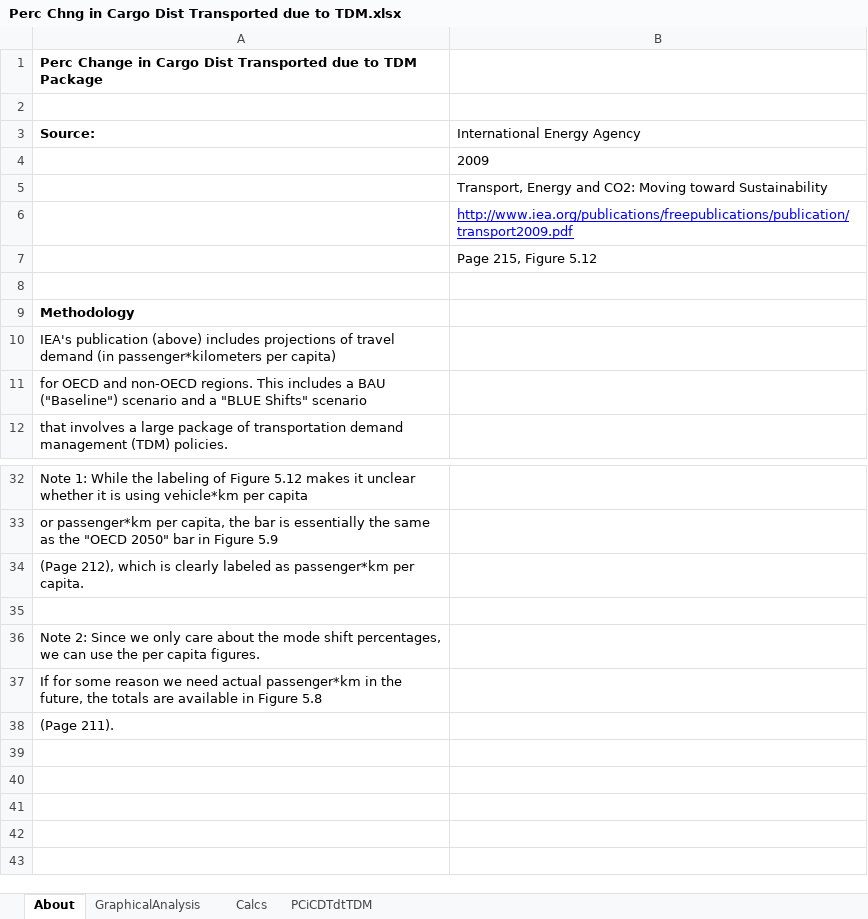
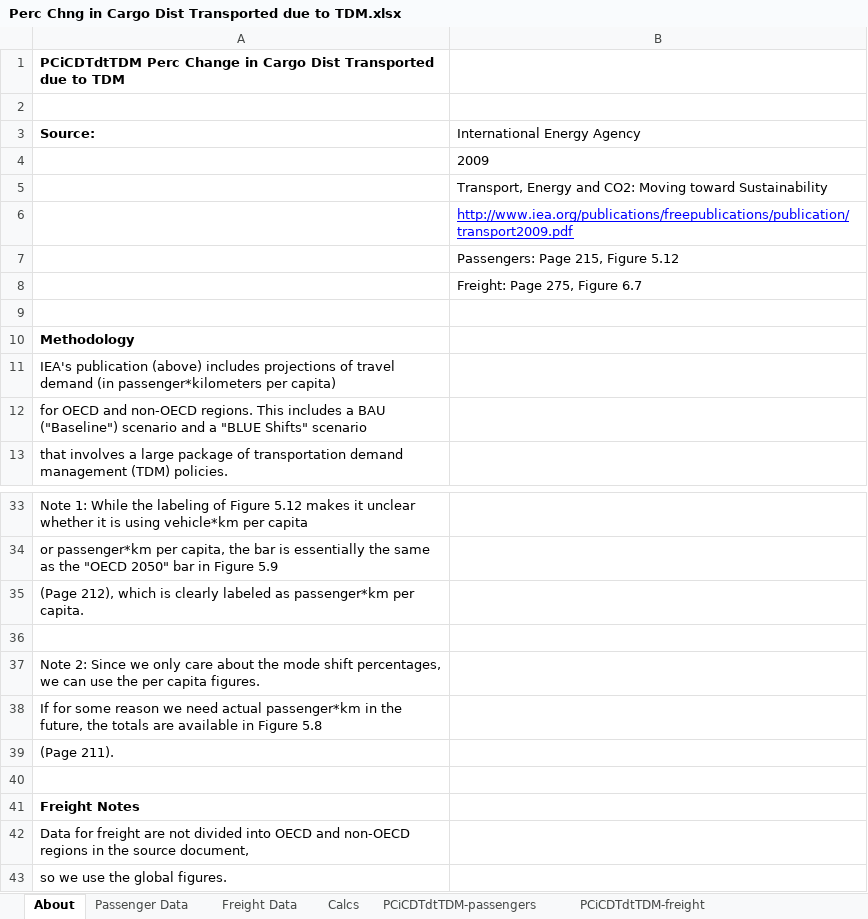
Before and after one commit to EnergyInnovation/eps-indonesia, an Excel workbook: InputData/trans/PCiCDTdtTDM/Perc Chng in Cargo Dist Transported due to TDM.xlsx, sheet About, drawn as a sheet; only a part is shown, gaps mark what is left out; values as stored, in another font and other column widths than the file's, no borders; the diff names each change by its address in the sheet, - before the commit and + after, or states it on an @@ line.

```diff
--- a/InputData/trans/PCiCDTdtTDM/Perc Chng in Cargo Dist Transported due to TDM.xlsx (sheet About)
+++ b/InputData/trans/PCiCDTdtTDM/Perc Chng in Cargo Dist Transported due to TDM.xlsx (sheet About)
-sheet tab: PCiCDTdtTDM
+sheet tab: PCiCDTdtTDM-passengers
-sheet tab: GraphicalAnalysis
+sheet tab: Passenger Data
+sheet tab: Freight Data
+sheet tab: PCiCDTdtTDM-freight
-A1 (Source:): Perc Change in Cargo Dist Transported due to TDM Package
+A1 (Source:): PCiCDTdtTDM Perc Change in Cargo Dist Transported due to TDM
-B7 (International Energy Agency): Page 215, Figure 5.12
+B7 (International Energy Agency): Passengers: Page 215, Figure 5.12
+row 8:  | Freight: Page 275, Figure 6.7
+row 40: (empty)
+row 41: Freight Notes
+row 42: Data for freight are not divided into OECD and non-OECD regions in the source document,
+row 43: so we use the global figures.
```
Also changed, not shown: sheet Calcs, sheet PCiCDTdtTDM-passengers, formulas that keep their value, charts or pictures, InputData/elec/BECF/BAU Expected Capacity Factors.xlsx, InputData/elec/CCaMC/Capacity Construction and Maint Costs.xlsx, 19 other files.
